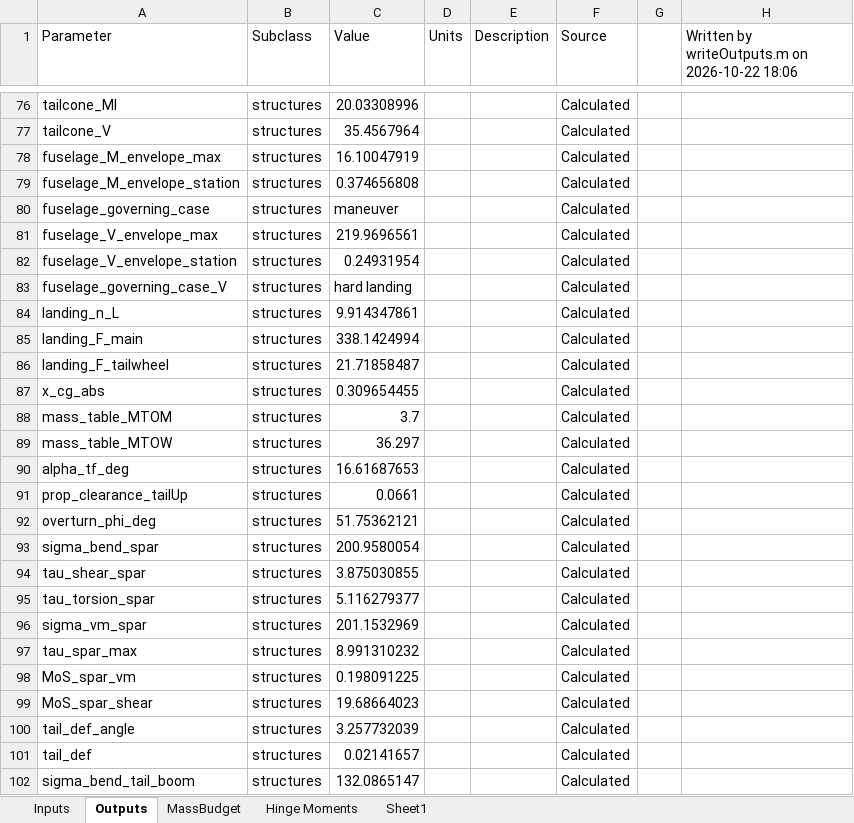
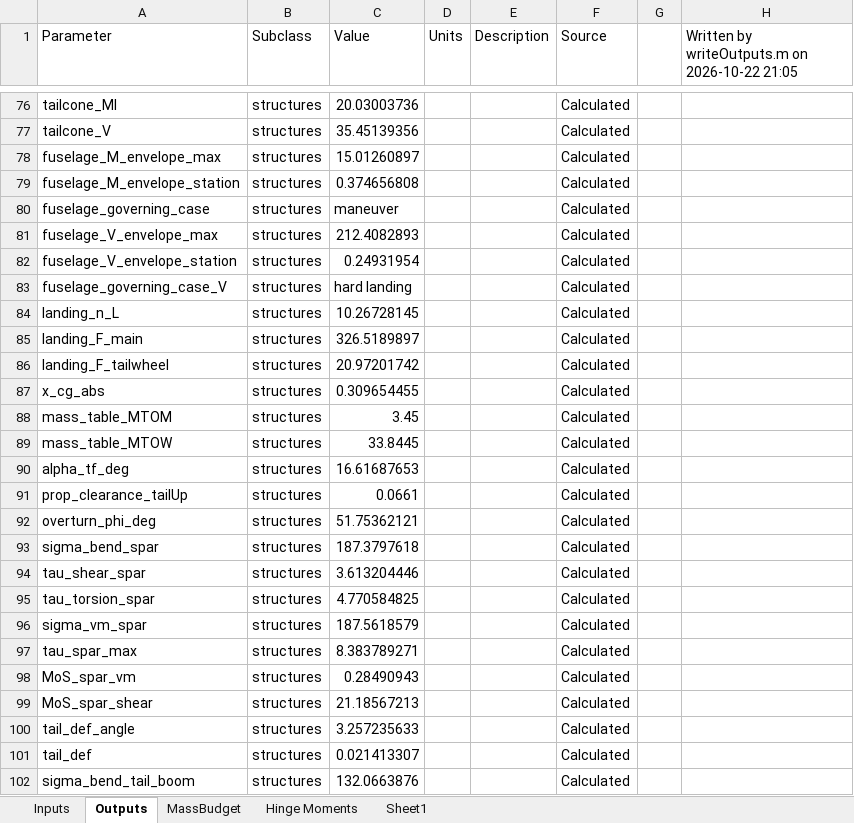
Before and after one commit to HudsonReynolds/451-DBF-Team01, an Excel workbook: SizingParams.xlsx, sheet Outputs, drawn as a sheet; only a part is shown, gaps mark what is left out; values as stored, in another font and other column widths than the file's, no borders; the diff covers the shown part only; the diff names each change by its address in the sheet, - before the commit and + after, or states it on an @@ line.

```diff
--- a/SizingParams.xlsx (sheet Outputs)
+++ b/SizingParams.xlsx (sheet Outputs)
-H1: Written by writeOutputs.m on 2026-10-22 18:06
+H1: Written by writeOutputs.m on 2026-10-22 21:05
-C76 (Value): 20.03308996
+C76 (Value): 20.03003736
-C77 (Value): 35.4567964
+C77 (Value): 35.45139356
-C78 (Value): 16.10047919
+C78 (Value): 15.01260897
-C81 (Value): 219.9696561
+C81 (Value): 212.4082893
-C84 (Value): 9.914347861
+C84 (Value): 10.26728145
-C85 (Value): 338.1424994
+C85 (Value): 326.5189897
-C86 (Value): 21.71858487
+C86 (Value): 20.97201742
-C88 (Value): 3.7
+C88 (Value): 3.45
-C89 (Value): 36.297
+C89 (Value): 33.8445
-C93 (Value): 200.9580054
+C93 (Value): 187.3797618
-C94 (Value): 3.875030855
+C94 (Value): 3.613204446
-C95 (Value): 5.116279377
+C95 (Value): 4.770584825
-C96 (Value): 201.1532969
+C96 (Value): 187.5618579
-C97 (Value): 8.991310232
+C97 (Value): 8.383789271
-C98 (Value): 0.198091225
+C98 (Value): 0.28490943
-C99 (Value): 19.68664023
+C99 (Value): 21.18567213
-C100 (Value): 3.257732039
+C100 (Value): 3.257235633
-C101 (Value): 0.02141657
+C101 (Value): 0.021413307
-C102 (Value): 132.0865147
+C102 (Value): 132.0663876
```
Also changed, not shown: 48 edited cells elsewhere in this sheet, CostBreakdown.xlsx.
